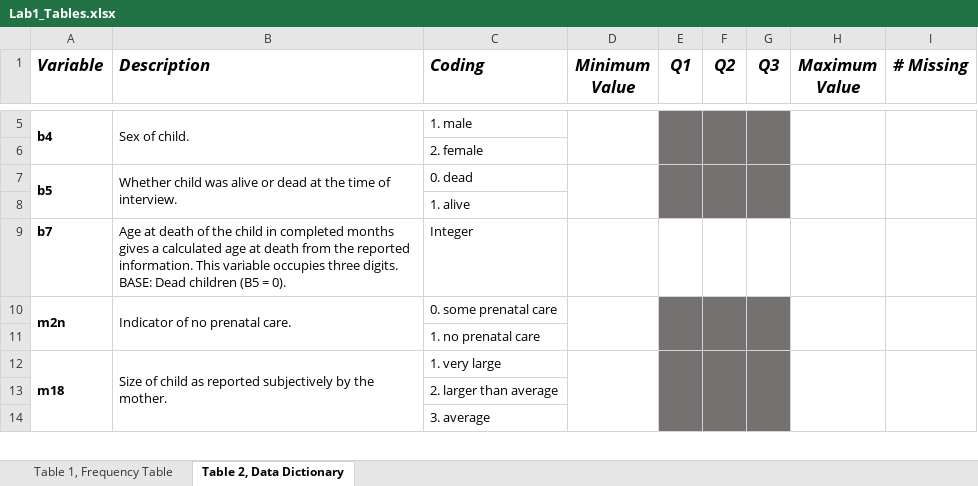
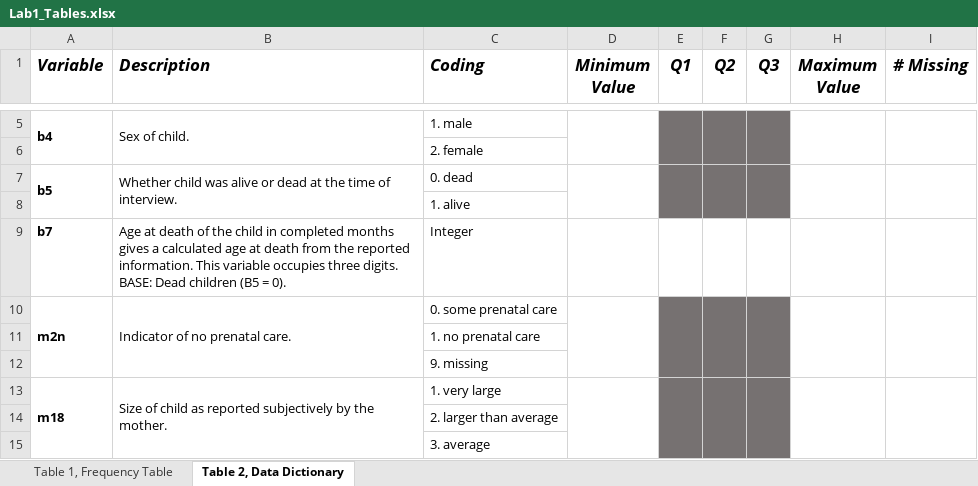
Before and after one commit to dghi-biostat/biostatlab, an Excel workbook: assignments/Lab1_Tables.xlsx, sheet Table 2, Data Dictionary, drawn as a sheet; only a part is shown, gaps mark what is left out; values as stored, in another font and other column widths than the file's, no borders; the diff names each change by its address in the sheet, - before the commit and + after, or states it on an @@ line.

Commit message:
Fix assignment tables

```diff
--- a/assignments/Lab1_Tables.xlsx (sheet Table 2, Data Dictionary)
+++ b/assignments/Lab1_Tables.xlsx (sheet Table 2, Data Dictionary)
+row 12:  |  | 9. missing
```
Also changed, not shown: 2 other files.
